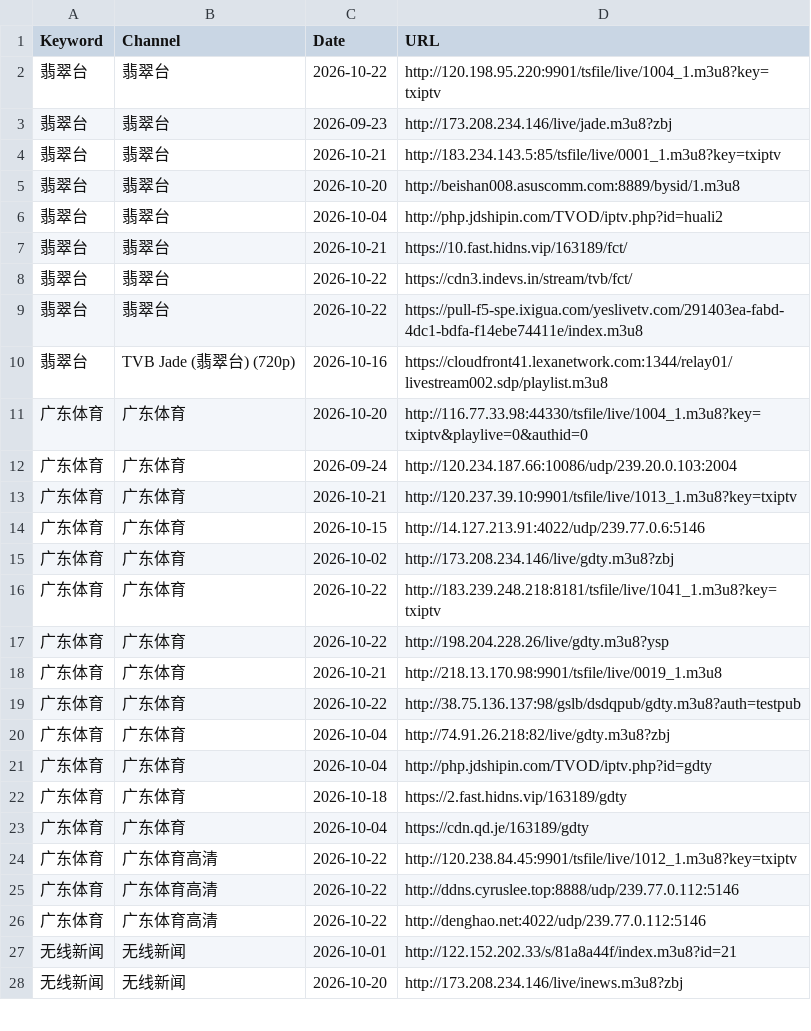
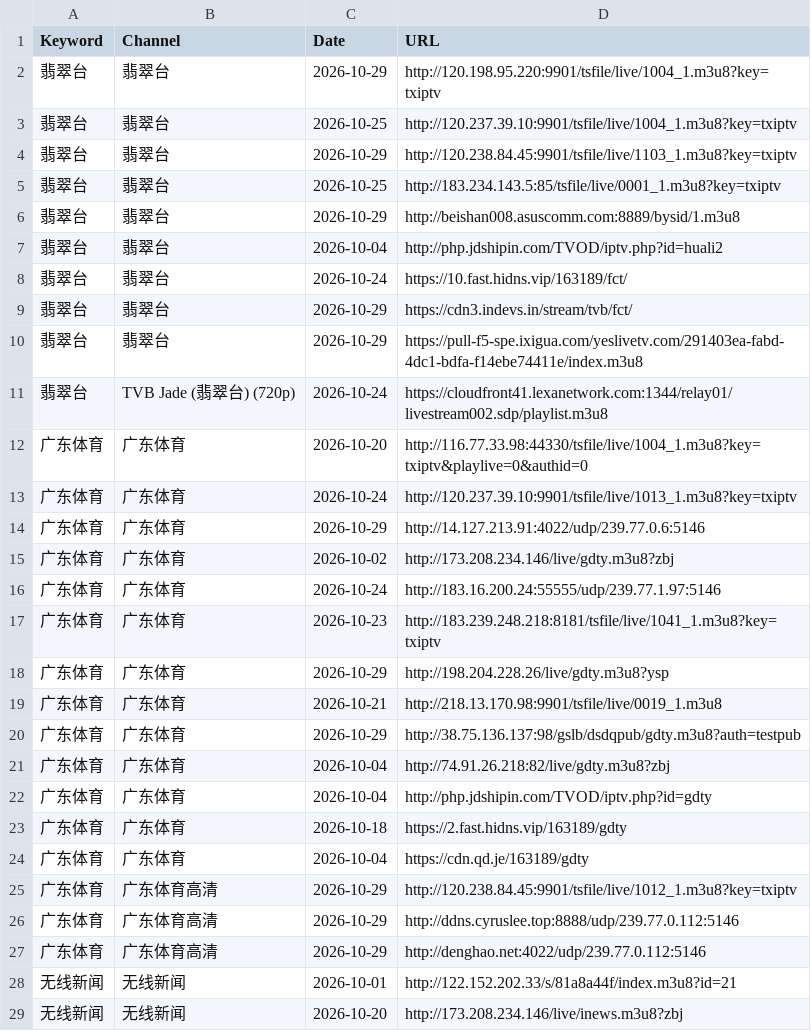
Before and after one commit to wan7up/tonkiascraper, a CSV file: data.csv, drawn as a sheet; only a part is shown; the diff covers the shown part only.

Commit message:
每周更新 data.csv（2026-10-30）：77 条

```diff
--- a/data.csv
+++ b/data.csv
@@ -1,20 +1,21 @@
 Keyword,Channel,Date,URL
-翡翠台,翡翠台,2026-10-22,http://120.198.95.220:9901/tsfile/live/1004_1.m3u8?key=txiptv
-翡翠台,翡翠台,2026-09-23,http://173.208.234.146/live/jade.m3u8?zbj
-翡翠台,翡翠台,2026-10-21,http://183.234.143.5:85/tsfile/live/0001_1.m3u8?key=txiptv
-翡翠台,翡翠台,2026-10-20,http://beishan008.asuscomm.com:8889/bysid/1.m3u8
+翡翠台,翡翠台,2026-10-29,http://120.198.95.220:9901/tsfile/live/1004_1.m3u8?key=txiptv
+翡翠台,翡翠台,2026-10-25,http://120.237.39.10:9901/tsfile/live/1004_1.m3u8?key=txiptv
+翡翠台,翡翠台,2026-10-29,http://120.238.84.45:9901/tsfile/live/1103_1.m3u8?key=txiptv
+翡翠台,翡翠台,2026-10-25,http://183.234.143.5:85/tsfile/live/0001_1.m3u8?key=txiptv
+翡翠台,翡翠台,2026-10-29,http://beishan008.asuscomm.com:8889/bysid/1.m3u8
 翡翠台,翡翠台,2026-10-04,http://php.jdshipin.com/TVOD/iptv.php?id=huali2
-翡翠台,翡翠台,2026-10-21,https://10.fast.hidns.vip/163189/fct/
-翡翠台,翡翠台,2026-10-22,https://cdn3.indevs.in/stream/tvb/fct/
-翡翠台,翡翠台,2026-10-22,https://pull-f5-spe.ixigua.com/yeslivetv.com/291403ea-fabd-4dc1-bdfa-f14ebe74411e/index.m3u8
-翡翠台,TVB Jade (翡翠台) (720p),2026-10-16,https://cloudfront41.lexanetwork.com:1344/relay01/livestream002.sdp/playlist.m3u8
+翡翠台,翡翠台,2026-10-24,https://10.fast.hidns.vip/163189/fct/
+翡翠台,翡翠台,2026-10-29,https://cdn3.indevs.in/stream/tvb/fct/
+翡翠台,翡翠台,2026-10-29,https://pull-f5-spe.ixigua.com/yeslivetv.com/291403ea-fabd-4dc1-bdfa-f14ebe74411e/index.m3u8
+翡翠台,TVB Jade (翡翠台) (720p),2026-10-24,https://cloudfront41.lexanetwork.com:1344/relay01/livestream002.sdp/playlist.m3u8
 广东体育,广东体育,2026-10-20,http://116.77.33.98:44330/tsfile/live/1004_1.m3u8?key=txiptv&playlive=0&authid=0
-广东体育,广东体育,2026-09-24,http://120.234.187.66:10086/udp/239.20.0.103:2004
-广东体育,广东体育,2026-10-21,http://120.237.39.10:9901/tsfile/live/1013_1.m3u8?key=txiptv
-广东体育,广东体育,2026-10-15,http://14.127.213.91:4022/udp/239.77.0.6:5146
+广东体育,广东体育,2026-10-24,http://120.237.39.10:9901/tsfile/live/1013_1.m3u8?key=txiptv
+广东体育,广东体育,2026-10-29,http://14.127.213.91:4022/udp/239.77.0.6:5146
 广东体育,广东体育,2026-10-02,http://173.208.234.146/live/gdty.m3u8?zbj
-广东体育,广东体育,2026-10-22,http://183.239.248.218:8181/tsfile/live/1041_1.m3u8?key=txiptv
-广东体育,广东体育,2026-10-22,http://198.204.228.26/live/gdty.m3u8?ysp
+广东体育,广东体育,2026-10-24,http://183.16.200.24:55555/udp/239.77.1.97:5146
+广东体育,广东体育,2026-10-23,http://183.239.248.218:8181/tsfile/live/1041_1.m3u8?key=txiptv
+广东体育,广东体育,2026-10-29,http://198.204.228.26/live/gdty.m3u8?ysp
 广东体育,广东体育,2026-10-21,http://218.13.170.98:9901/tsfile/live/0019_1.m3u8
-广东体育,广东体育,2026-10-22,http://38.75.136.137:98/gslb/dsdqpub/gdty.m3u8?auth=testpub
+广东体育,广东体育,2026-10-29,http://38.75.136.137:98/gslb/dsdqpub/gdty.m3u8?auth=testpub
 广东体育,广东体育,2026-10-04,http://74.91.26.218:82/live/gdty.m3u8?zbj
@@ -23,5 +24,5 @@ Keyword,Channel,Date,URL
 广东体育,广东体育,2026-10-04,https://cdn.qd.je/163189/gdty
-广东体育,广东体育高清,2026-10-22,http://120.238.84.45:9901/tsfile/live/1012_1.m3u8?key=txiptv
-广东体育,广东体育高清,2026-10-22,http://ddns.cyruslee.top:8888/udp/239.77.0.112:5146
-广东体育,广东体育高清,2026-10-22,http://denghao.net:4022/udp/239.77.0.112:5146
+广东体育,广东体育高清,2026-10-29,http://120.238.84.45:9901/tsfile/live/1012_1.m3u8?key=txiptv
+广东体育,广东体育高清,2026-10-29,http://ddns.cyruslee.top:8888/udp/239.77.0.112:5146
+广东体育,广东体育高清,2026-10-29,http://denghao.net:4022/udp/239.77.0.112:5146
 无线新闻,无线新闻,2026-10-01,http://122.152.202.33/s/81a8a44f/index.m3u8?id=21
```
Also changed, not shown: 3 added rows, 2 removed rows and 27 edited cells elsewhere in this file, 1 other file.
